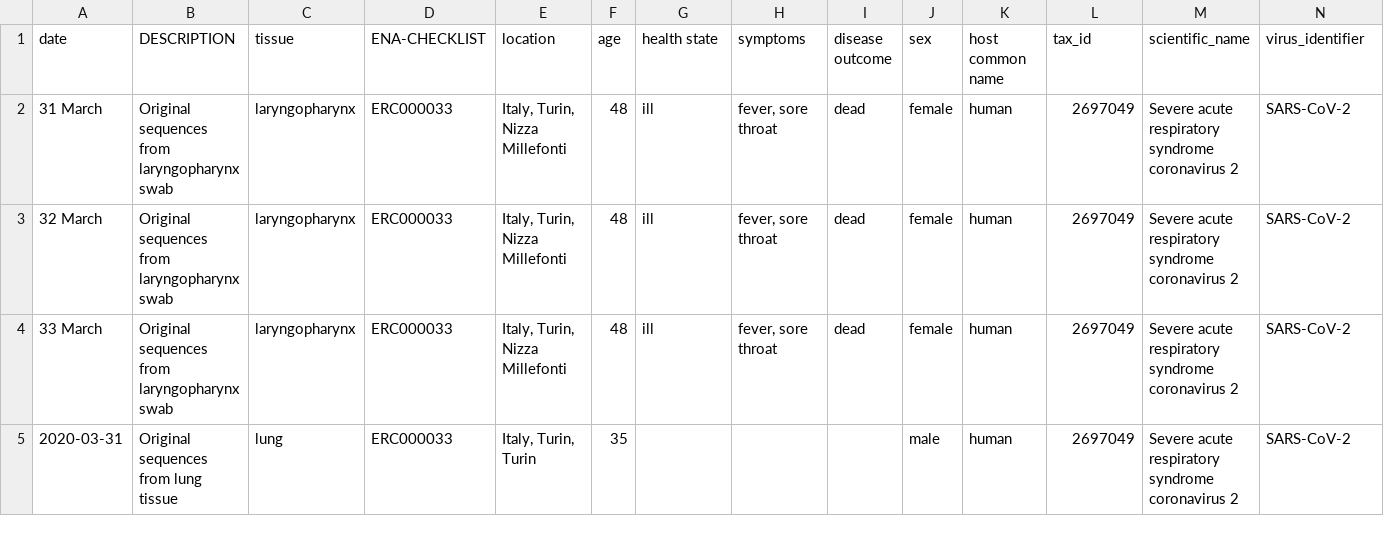
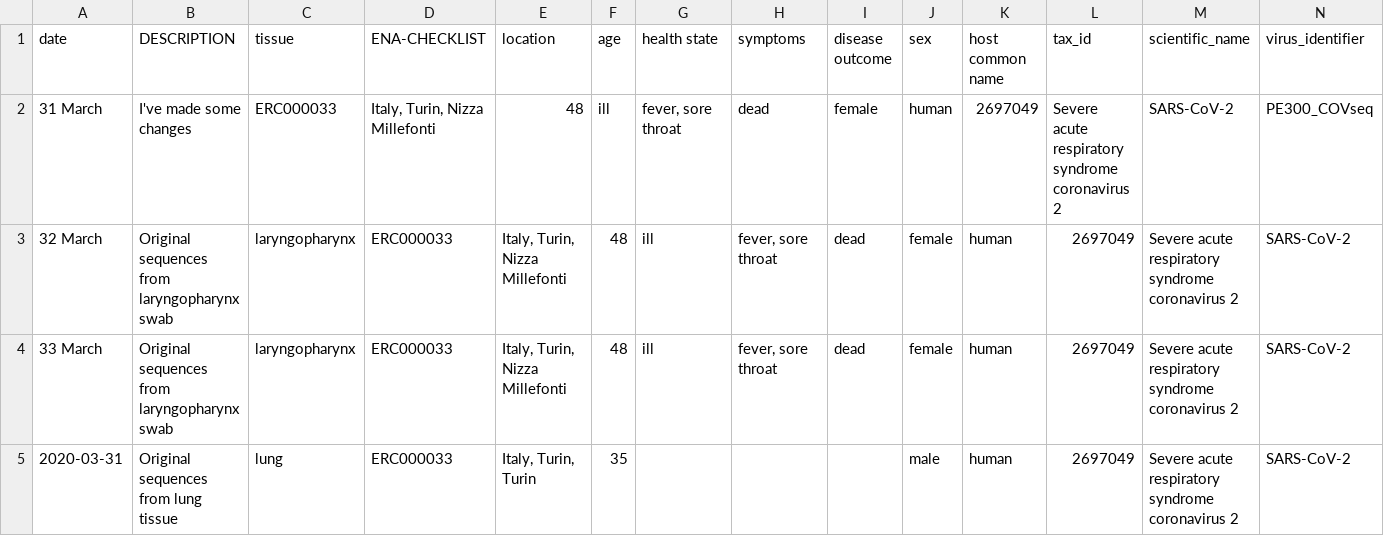
Before and after one commit to sahragibson/test_analysis-recipe, a CSV file: samples_openrefine_lesson (1).csv, drawn as a sheet; only a part is shown; removed rows and columns are numbered as before the commit, all else as after; rows hold the shown columns only; the diff names each change by its address in the sheet, - before the commit and + after, or states it on an @@ line.

Commit message:
Update samples_openrefine_lesson (1).csv

```diff
--- a/samples_openrefine_lesson (1).csv
+++ b/samples_openrefine_lesson (1).csv
-row 2: 31 March | Original sequences from laryngopharynx swab | laryngopharynx | ERC000033 | Italy, Turin, Nizza Millefonti | 48 | ill | fever, sore throat | dead | female | human | 2697049 | Severe acute respiratory syndrome coronavirus 2 | SARS-CoV-2
+row 2: 31 March | I've made some changes | ERC000033 | Italy, Turin, Nizza Millefonti | 48 | ill | fever, sore throat | dead | female | human | 2697049 | Severe acute respiratory syndrome coronavirus 2 | SARS-CoV-2 | PE300_COVseq
```
